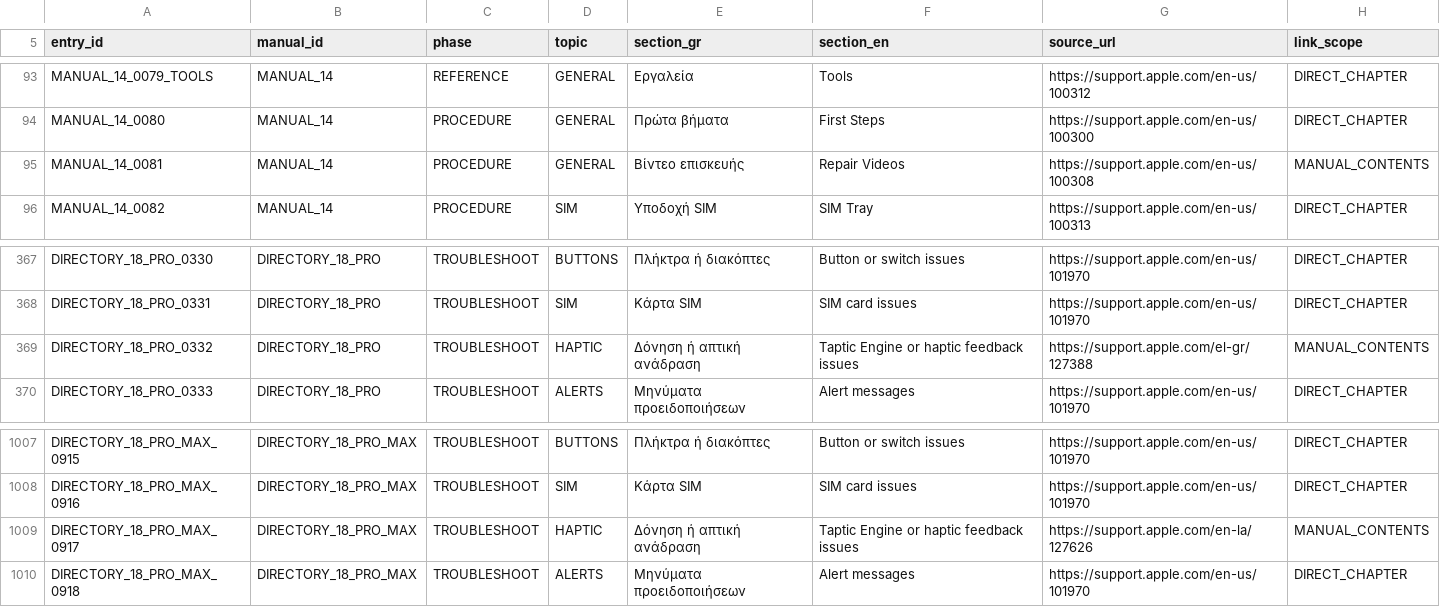
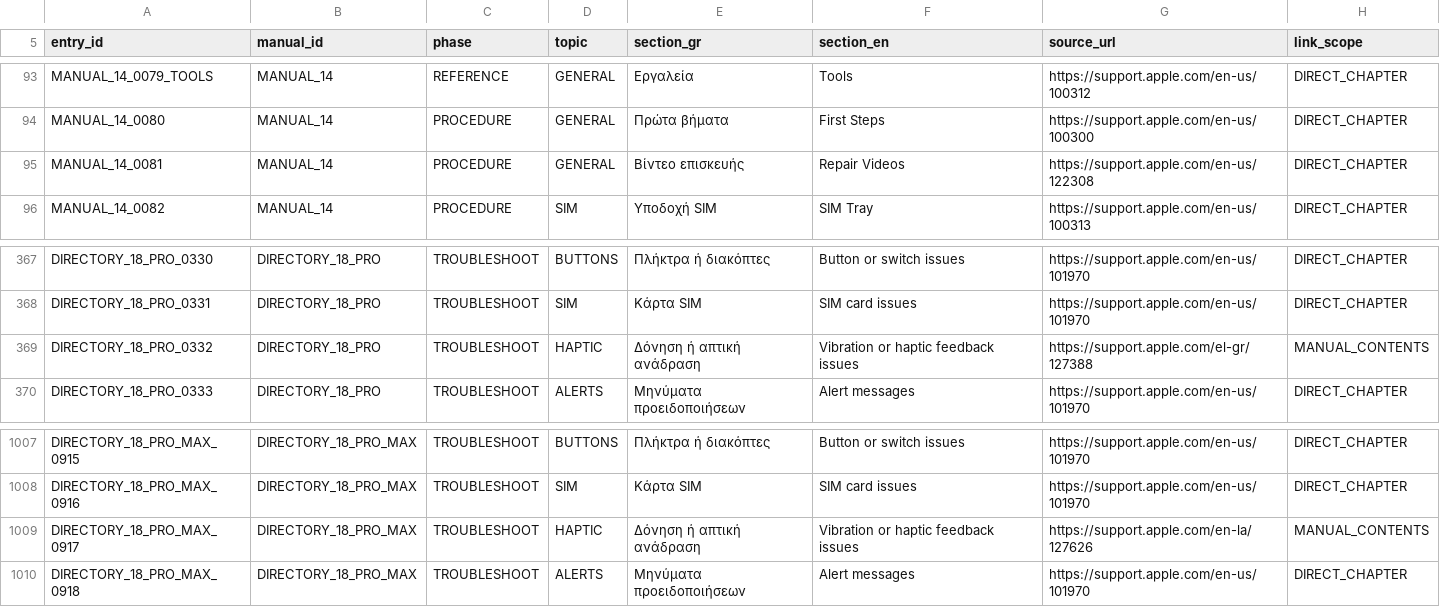
Before and after one commit to gdiolitsis/GEL_iDoctor, a TSV file: app/src/main/assets/iphone_apple_manual_chapters_v1.tsv, drawn as a sheet; only a part is shown, gaps mark what is left out.

Commit message:
Correct iPhone 18 official vibration topic name and link iPhone 14 Repair Videos from Apple's source TOC

```diff
--- a/app/src/main/assets/iphone_apple_manual_chapters_v1.tsv
+++ b/app/src/main/assets/iphone_apple_manual_chapters_v1.tsv
@@ -94,3 +94,3 @@ MANUAL_14_0079_TOOLS	MANUAL_14	REFERENCE	GENERAL	Εργαλεία	Tools	https://
 MANUAL_14_0080	MANUAL_14	PROCEDURE	GENERAL	Πρώτα βήματα	First Steps	https://support.apple.com/en-us/100300	DIRECT_CHAPTER
-MANUAL_14_0081	MANUAL_14	PROCEDURE	GENERAL	Βίντεο επισκευής	Repair Videos	https://support.apple.com/en-us/100308	MANUAL_CONTENTS
+MANUAL_14_0081	MANUAL_14	PROCEDURE	GENERAL	Βίντεο επισκευής	Repair Videos	https://support.apple.com/en-us/122308	DIRECT_CHAPTER
 MANUAL_14_0082	MANUAL_14	PROCEDURE	SIM	Υποδοχή SIM	SIM Tray	https://support.apple.com/en-us/100313	DIRECT_CHAPTER
@@ -368,3 +368,3 @@ DIRECTORY_18_PRO_0330	DIRECTORY_18_PRO	TROUBLESHOOT	BUTTONS	Πλήκτρα ή δ
 DIRECTORY_18_PRO_0331	DIRECTORY_18_PRO	TROUBLESHOOT	SIM	Κάρτα SIM	SIM card issues	https://support.apple.com/en-us/101970	DIRECT_CHAPTER
-DIRECTORY_18_PRO_0332	DIRECTORY_18_PRO	TROUBLESHOOT	HAPTIC	Δόνηση ή απτική ανάδραση	Taptic Engine or haptic feedback issues	https://support.apple.com/el-gr/127388	MANUAL_CONTENTS
+DIRECTORY_18_PRO_0332	DIRECTORY_18_PRO	TROUBLESHOOT	HAPTIC	Δόνηση ή απτική ανάδραση	Vibration or haptic feedback issues	https://support.apple.com/el-gr/127388	MANUAL_CONTENTS
 DIRECTORY_18_PRO_0333	DIRECTORY_18_PRO	TROUBLESHOOT	ALERTS	Μηνύματα προειδοποιήσεων	Alert messages	https://support.apple.com/en-us/101970	DIRECT_CHAPTER
@@ -1008,3 +1008,3 @@ DIRECTORY_18_PRO_MAX_0915	DIRECTORY_18_PRO_MAX	TROUBLESHOOT	BUTTONS	Πλήκτρ
 DIRECTORY_18_PRO_MAX_0916	DIRECTORY_18_PRO_MAX	TROUBLESHOOT	SIM	Κάρτα SIM	SIM card issues	https://support.apple.com/en-us/101970	DIRECT_CHAPTER
-DIRECTORY_18_PRO_MAX_0917	DIRECTORY_18_PRO_MAX	TROUBLESHOOT	HAPTIC	Δόνηση ή απτική ανάδραση	Taptic Engine or haptic feedback issues	https://support.apple.com/en-la/127626	MANUAL_CONTENTS
+DIRECTORY_18_PRO_MAX_0917	DIRECTORY_18_PRO_MAX	TROUBLESHOOT	HAPTIC	Δόνηση ή απτική ανάδραση	Vibration or haptic feedback issues	https://support.apple.com/en-la/127626	MANUAL_CONTENTS
 DIRECTORY_18_PRO_MAX_0918	DIRECTORY_18_PRO_MAX	TROUBLESHOOT	ALERTS	Μηνύματα προειδοποιήσεων	Alert messages	https://support.apple.com/en-us/101970	DIRECT_CHAPTER
```
